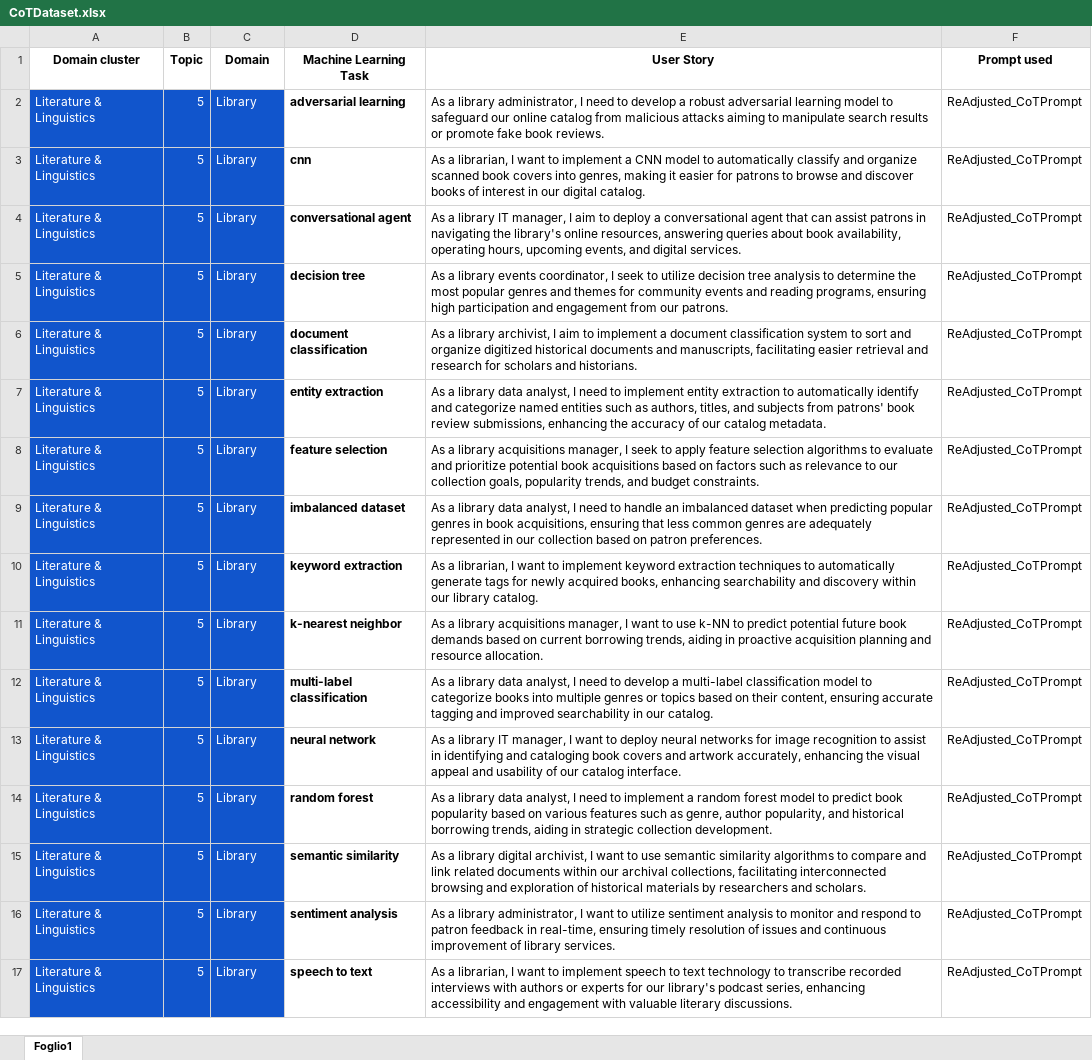
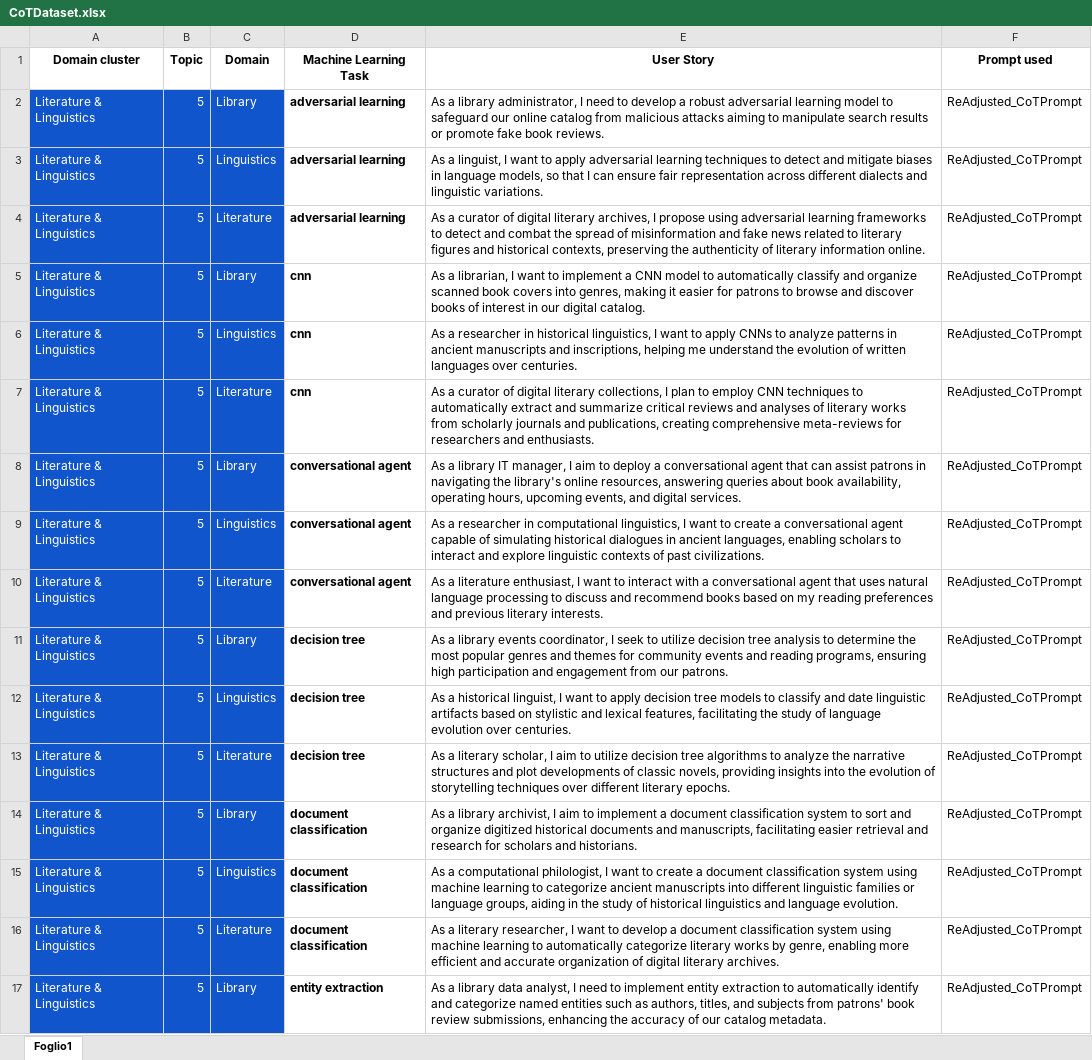
Before and after one commit to DG266/ReFair-App, an Excel workbook: refair-server/datasets/Chain-of-Thought dataset/CoTDataset.xlsx, sheet Foglio1, drawn as a sheet; only a part is shown; the shorter side is filled out with more unchanged rows; values as stored, in another font and other column widths than the file's, no borders; the diff covers the shown part only; the diff names each change by its address in the sheet, - before the commit and + after, or states it on an @@ line.

Commit message:
Add US related to Literature domain

```diff
--- a/refair-server/datasets/Chain-of-Thought dataset/CoTDataset.xlsx (sheet Foglio1)
+++ b/refair-server/datasets/Chain-of-Thought dataset/CoTDataset.xlsx (sheet Foglio1)
+row 3: Literature & Linguistics | 5 | Linguistics | adversarial learning | As a linguist, I want to apply adversarial learning techniques to detect and mitigate biases in language models, so that I can ensure fair representation across different dialects and linguistic variations. | ReAdjusted_CoTPrompt
+row 4: Literature & Linguistics | 5 | Literature | adversarial learning | As a curator of digital literary archives, I propose using adversarial learning frameworks to detect and combat the spread of misinformation and fake news related to literary figures and historical contexts, preserving the authenticity of literary information online. | ReAdjusted_CoTPrompt
+row 6: Literature & Linguistics | 5 | Linguistics | cnn | As a researcher in historical linguistics, I want to apply CNNs to analyze patterns in ancient manuscripts and inscriptions, helping me understand the evolution of written languages over centuries. | ReAdjusted_CoTPrompt
+row 7: Literature & Linguistics | 5 | Literature | cnn | As a curator of digital literary collections, I plan to employ CNN techniques to automatically extract and summarize critical reviews and analyses of literary works from scholarly journals and publications, creating comprehensive meta-reviews for researchers and enthusiasts. | ReAdjusted_CoTPrompt
+row 9: Literature & Linguistics | 5 | Linguistics | conversational agent | As a researcher in computational linguistics, I want to create a conversational agent capable of simulating historical dialogues in ancient languages, enabling scholars to interact and explore linguistic contexts of past civilizations. | ReAdjusted_CoTPrompt
+row 10: Literature & Linguistics | 5 | Literature | conversational agent | As a literature enthusiast, I want to interact with a conversational agent that uses natural language processing to discuss and recommend books based on my reading preferences and previous literary interests. | ReAdjusted_CoTPrompt
+row 12: Literature & Linguistics | 5 | Linguistics | decision tree | As a historical linguist, I want to apply decision tree models to classify and date linguistic artifacts based on stylistic and lexical features, facilitating the study of language evolution over centuries. | ReAdjusted_CoTPrompt
+row 13: Literature & Linguistics | 5 | Literature | decision tree | As a literary scholar, I aim to utilize decision tree algorithms to analyze the narrative structures and plot developments of classic novels, providing insights into the evolution of storytelling techniques over different literary epochs. | ReAdjusted_CoTPrompt
+row 15: Literature & Linguistics | 5 | Linguistics | document classification | As a computational philologist, I want to create a document classification system using machine learning to categorize ancient manuscripts into different linguistic families or language groups, aiding in the study of historical linguistics and language evolution. | ReAdjusted_CoTPrompt
+row 16: Literature & Linguistics | 5 | Literature | document classification | As a literary researcher, I want to develop a document classification system using machine learning to automatically categorize literary works by genre, enabling more efficient and accurate organization of digital literary archives. | ReAdjusted_CoTPrompt
```
Also changed, not shown: 28 added rows, 18 removed rows and 6 edited cells elsewhere in this sheet.
